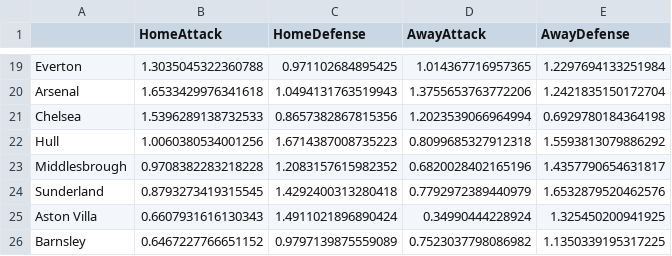
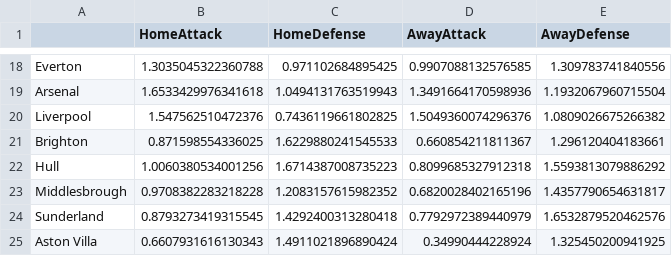
Before and after one commit to bradx888/xGmodel, a CSV file: Team ratings/E0/teamratings_17-18.csv, drawn as a sheet; only a part is shown, gaps mark what is left out; the shorter side is filled out with more unchanged rows; removed rows and columns are numbered as before the commit, all else as after; the diff covers the shown part only; the diff names each change by its address in the sheet, - before the commit and + after, or states it on an @@ line.

```diff
--- a/Team ratings/E0/teamratings_17-18.csv
+++ b/Team ratings/E0/teamratings_17-18.csv
-D18 (AwayAttack): 1.014367716957365
+D18 (AwayAttack): 0.9907088132576585
-E18 (AwayDefense): 1.2297694133251984
+E18 (AwayDefense): 1.309783741840556
-D19 (AwayAttack): 1.3755653763772206
+D19 (AwayAttack): 1.3491664170598936
-E19 (AwayDefense): 1.2421835150172704
+E19 (AwayDefense): 1.1932067960715504
-row 21: Chelsea | 1.5396289138732533 | 0.8657382867815356 | 1.2023539066964994 | 0.6929780184364198
+row 20: Liverpool | 1.547562510472376 | 0.7436119661802825 | 1.5049360074296376 | 1.0809026675266382
+row 21: Brighton | 0.871598554336025 | 1.6229880241545533 | 0.660854211811367 | 1.296120404183661
```
Also changed, not shown: 11 added rows, 12 removed rows and 10 edited cells elsewhere in this file, Football-data.co.uk/E0/17-18.csv, 16 other files.
